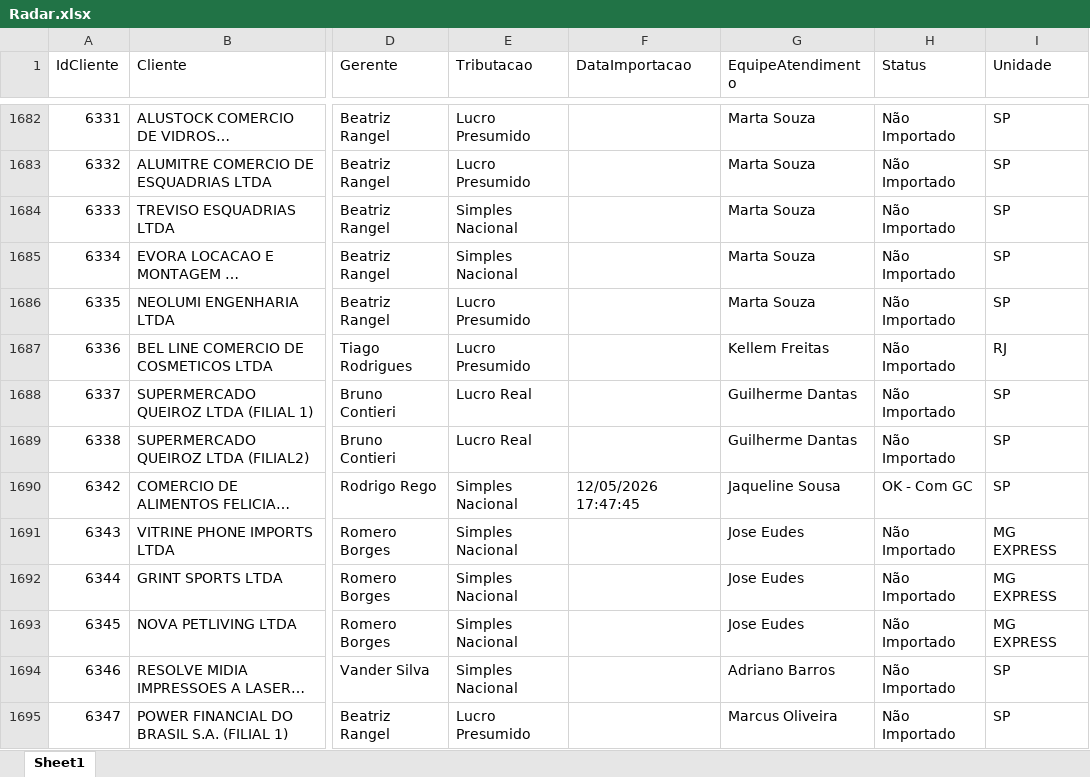
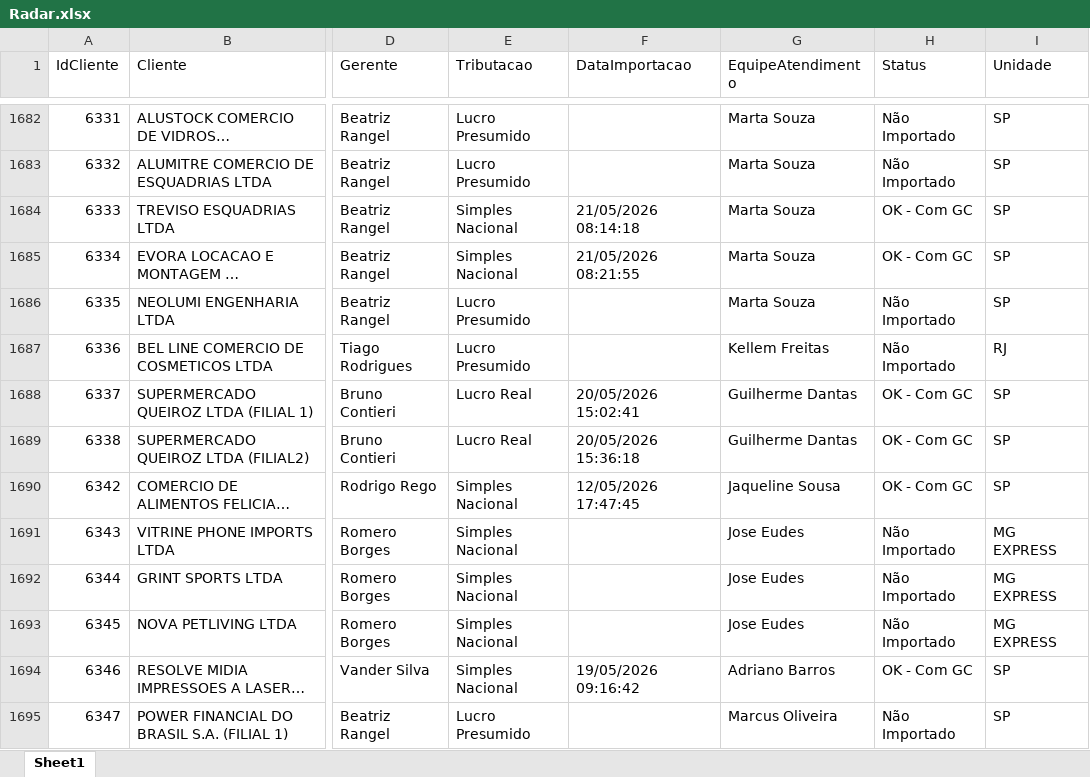
Before and after one commit to Juanzera04/Acompanhamento-do-Fechamento, an Excel workbook: Data/Relatorio_base_CTB/Radar.xlsx, sheet Sheet1, drawn as a sheet; only a part is shown, gaps mark what is left out; long unchanged cells end in …; values as stored, in another font and other column widths than the file's, no borders; table styles not drawn; the diff covers the shown part only; the diff names each change by its address in the sheet, - before the commit and + after, or states it on an @@ line.

```diff
--- a/Data/Relatorio_base_CTB/Radar.xlsx (sheet Sheet1)
+++ b/Data/Relatorio_base_CTB/Radar.xlsx (sheet Sheet1)
-F1684 (DataImportacao): (empty)
+F1684 (DataImportacao): 21/05/2026 08:14:18
-H1684:H1685 (Status): Não Importado
+H1684:H1685 (Status): OK - Com GC
-F1685 (DataImportacao): (empty)
+F1685 (DataImportacao): 21/05/2026 08:21:55
-F1688 (DataImportacao): (empty)
+F1688 (DataImportacao): 20/05/2026 15:02:41
-H1688:H1689 (Status): Não Importado
+H1688:H1689 (Status): OK - Com GC
-F1689 (DataImportacao): (empty)
+F1689 (DataImportacao): 20/05/2026 15:36:18
-F1694 (DataImportacao): (empty)
+F1694 (DataImportacao): 19/05/2026 09:16:42
-H1694 (Status): Não Importado
+H1694 (Status): OK - Com GC
```
Also changed, not shown: 3 removed rows and 587 edited cells elsewhere in this sheet, 3 other files.
